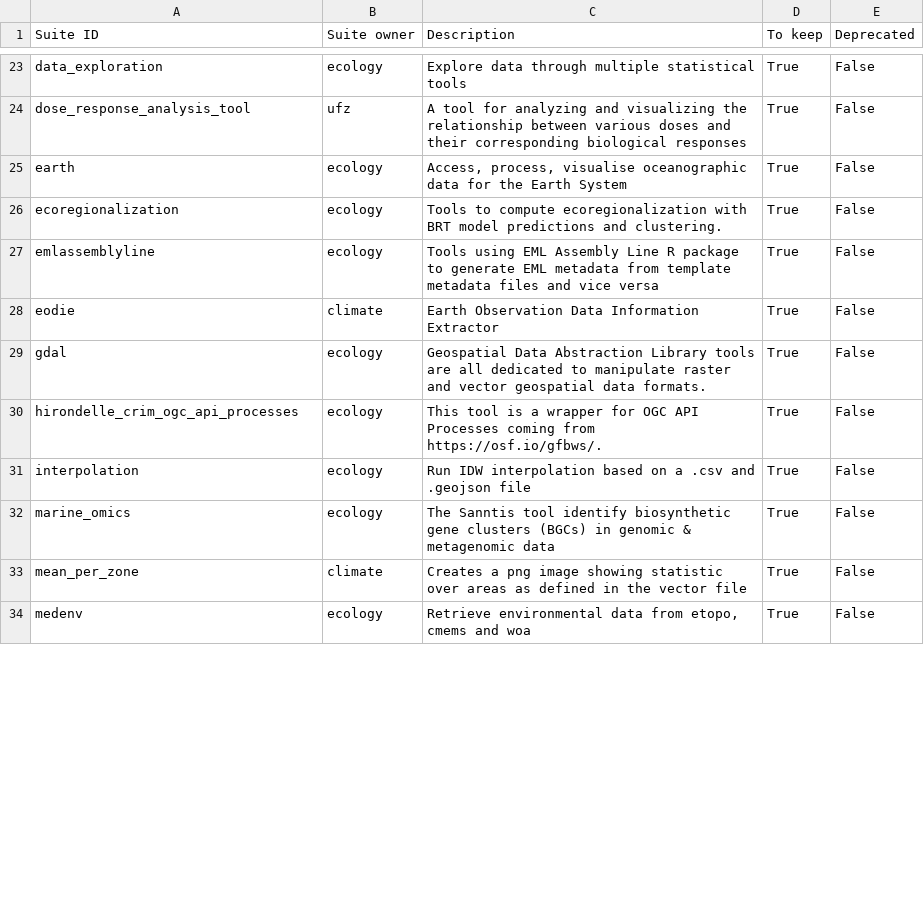
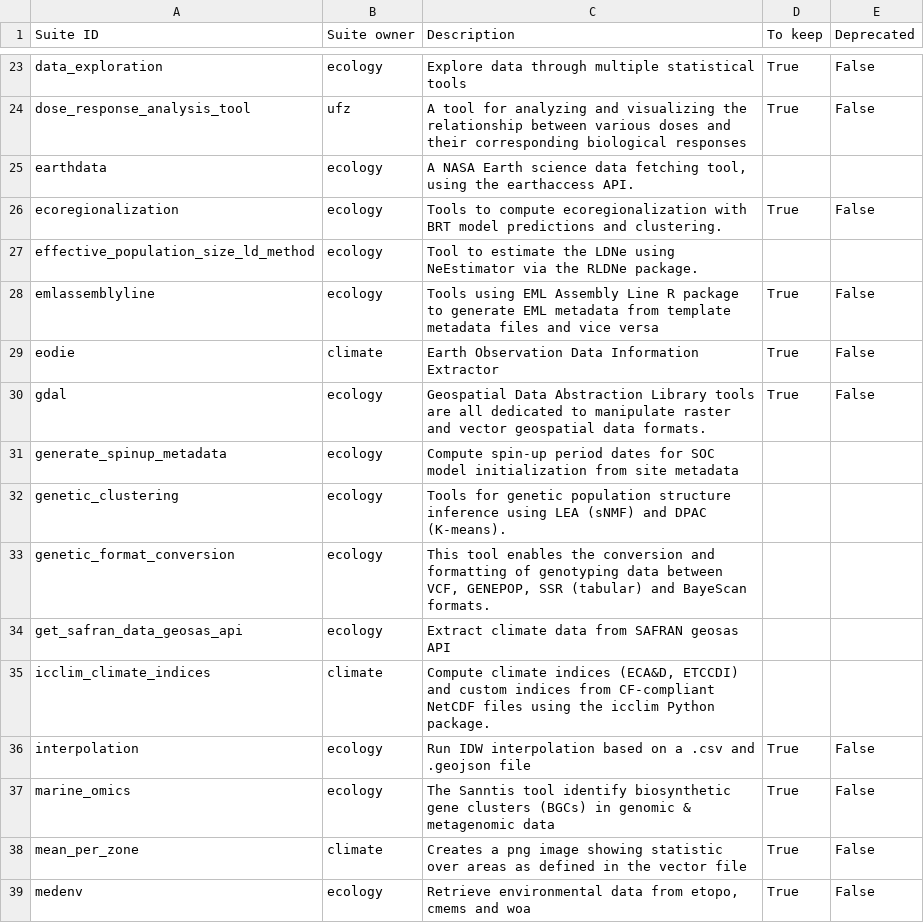
Before and after one commit to galaxyproject/galaxy_codex, a TSV file: communities/earth/metadata/tool_status.tsv, drawn as a sheet; only a part is shown, gaps mark what is left out; removed rows and columns are numbered as before the commit, all else as after; the diff covers the shown part only; the diff names each change by its address in the sheet, - before the commit and + after, or states it on an @@ line.

```diff
--- a/communities/earth/metadata/tool_status.tsv
+++ b/communities/earth/metadata/tool_status.tsv
-row 25: earth | ecology | Access, process, visualise oceanographic data for the Earth System | True | False
+row 25: earthdata | ecology | A NASA Earth science data fetching tool, using the earthaccess API.
+row 27: effective_population_size_ld_method | ecology | Tool to estimate the LDNe using NeEstimator via the RLDNe package.
-row 30: hirondelle_crim_ogc_api_processes | ecology | This tool is a wrapper for OGC API Processes coming from https://osf.io/gfbws/. | True | False
+row 31: generate_spinup_metadata | ecology | Compute spin-up period dates for SOC model initialization from site metadata
+row 32: genetic_clustering | ecology | Tools for genetic population structure inference using LEA (sNMF) and DPAC (K-means).
+row 33: genetic_format_conversion | ecology | This tool enables the conversion and formatting of genotyping data between VCF, GENEPOP, SSR (tabular) and BayeScan formats.
+row 34: get_safran_data_geosas_api | ecology | Extract climate data from SAFRAN geosas API
+row 35: icclim_climate_indices | climate | Compute climate indices (ECA&D, ETCCDI) and custom indices from CF-compliant NetCDF files using the icclim Python package.
```
Also changed, not shown: 6 added rows, 6 removed rows and 2 edited cells elsewhere in this file, communities/earth/resources/curated_tools.tsv, communities/earth/resources/curated_workflows.tsv, 46 other files.
